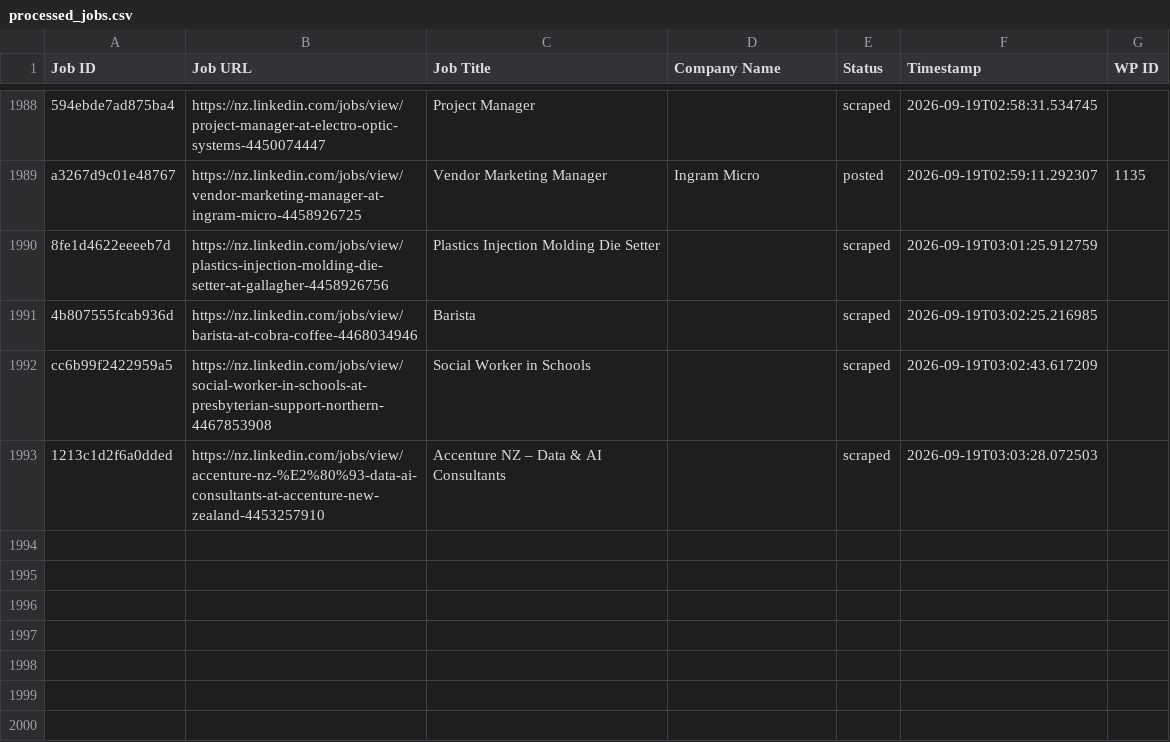
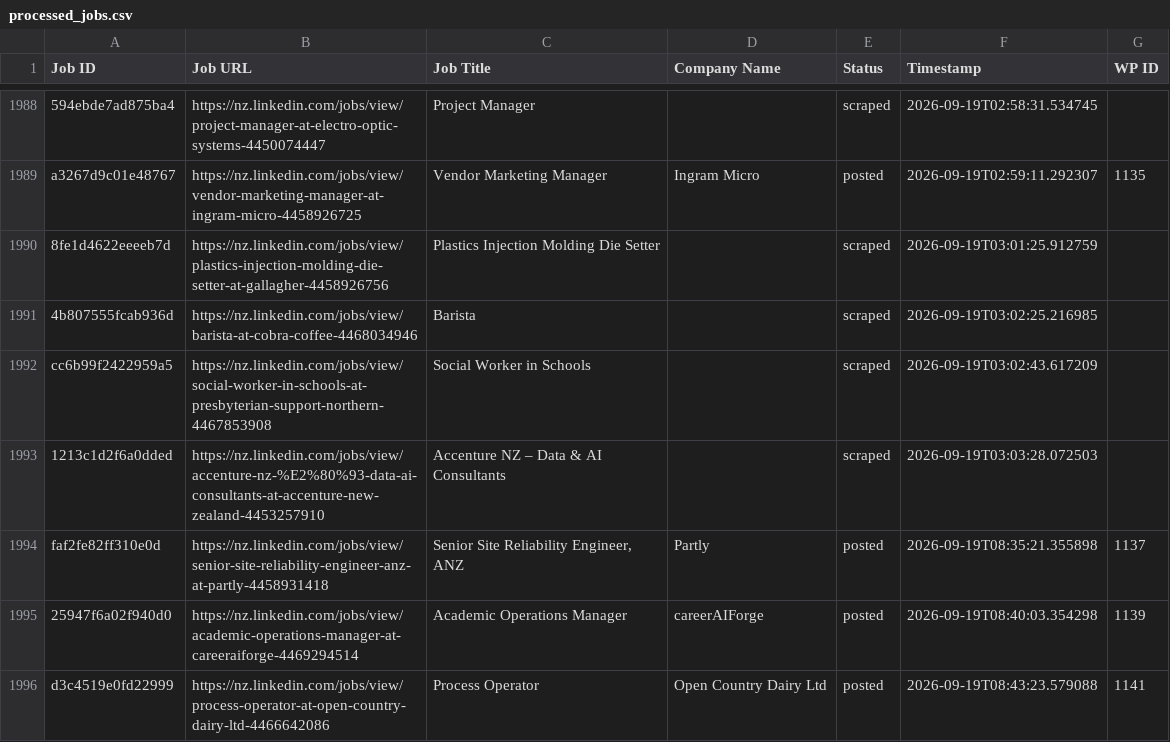
Before and after one commit to innovationinc2000/nz, a CSV file: processed_jobs.csv, drawn as a sheet; only a part is shown, gaps mark what is left out; the diff names each change by its address in the sheet, - before the commit and + after, or states it on an @@ line.

```diff
--- a/processed_jobs.csv
+++ b/processed_jobs.csv
+row 1994: faf2fe82ff310e0d | https://nz.linkedin.com/jobs/view/senior-site-reliability-engineer-anz-at-partly-4458931418 | Senior Site Reliability Engineer, ANZ | Partly | posted | 2026-09-19T08:35:21.355898 | 1137
+row 1995: 25947f6a02f940d0 | https://nz.linkedin.com/jobs/view/academic-operations-manager-at-careeraiforge-4469294514 | Academic Operations Manager | careerAIForge | posted | 2026-09-19T08:40:03.354298 | 1139
+row 1996: d3c4519e0fd22999 | https://nz.linkedin.com/jobs/view/process-operator-at-open-country-dairy-ltd-4466642086 | Process Operator | Open Country Dairy Ltd | posted | 2026-09-19T08:43:23.579088 | 1141
```
